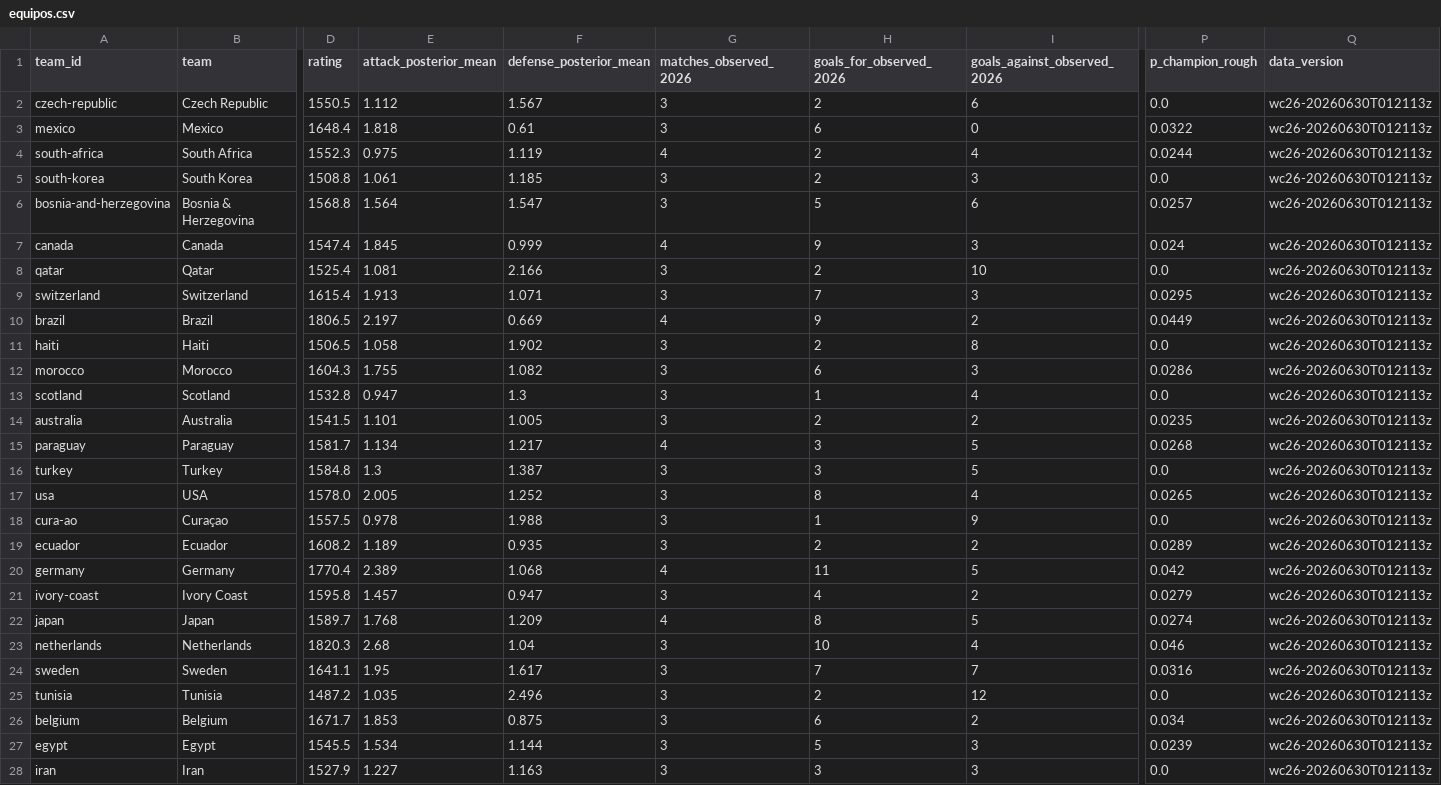
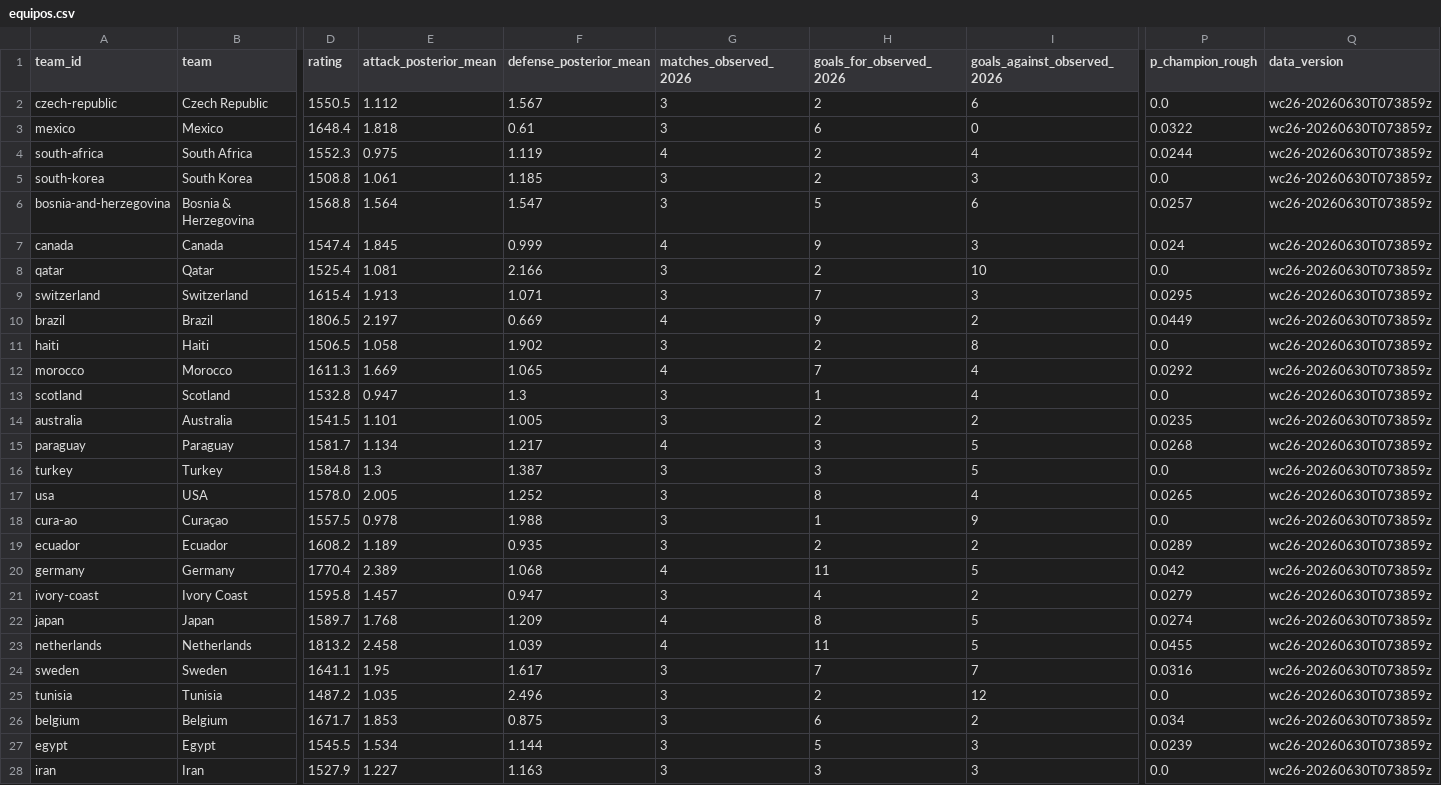
Before and after one commit to diegomezapy/copa_mundial_probabilidades, a CSV file: data/sheets/equipos.csv, drawn as a sheet; only a part is shown, gaps mark what is left out; the diff covers the shown part only; the diff names each change by its address in the sheet, - before the commit and + after, or states it on an @@ line.

```diff
--- a/data/sheets/equipos.csv
+++ b/data/sheets/equipos.csv
-Q2:Q28 (data_version): wc26-20260630T012113z
+Q2:Q28 (data_version): wc26-20260630T073859z
-D12 (rating): 1604.3
+D12 (rating): 1611.3
-E12 (attack_posterior_mean): 1.755
+E12 (attack_posterior_mean): 1.669
-F12 (defense_posterior_mean): 1.082
+F12 (defense_posterior_mean): 1.065
-G12 (matches_observed_2026): 3
+G12 (matches_observed_2026): 4
-H12 (goals_for_observed_2026): 6
+H12 (goals_for_observed_2026): 7
-I12 (goals_against_observed_2026): 3
+I12 (goals_against_observed_2026): 4
-P12 (p_champion_rough): 0.0286
+P12 (p_champion_rough): 0.0292
-D23 (rating): 1820.3
+D23 (rating): 1813.2
-E23 (attack_posterior_mean): 2.68
+E23 (attack_posterior_mean): 2.458
-F23 (defense_posterior_mean): 1.04
+F23 (defense_posterior_mean): 1.039
-G23 (matches_observed_2026): 3
+G23 (matches_observed_2026): 4
-H23 (goals_for_observed_2026): 10
+H23 (goals_for_observed_2026): 11
-I23 (goals_against_observed_2026): 4
+I23 (goals_against_observed_2026): 5
-P23 (p_champion_rough): 0.046
+P23 (p_champion_rough): 0.0455
```
Also changed, not shown: 21 edited cells elsewhere in this file, data/sheets/historico_copas.csv, data/sheets/historico_goleadores.csv, 7 other files.
